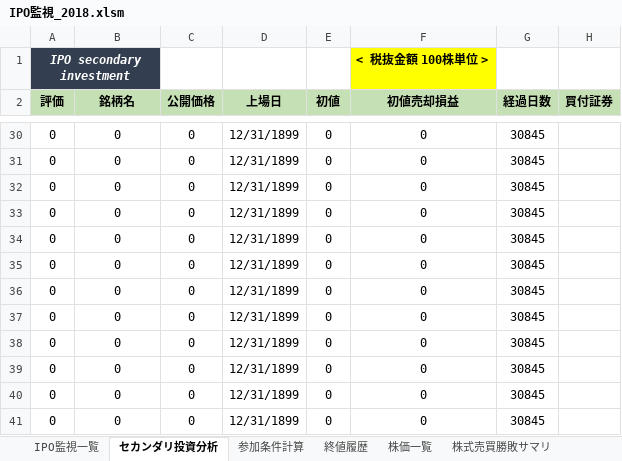
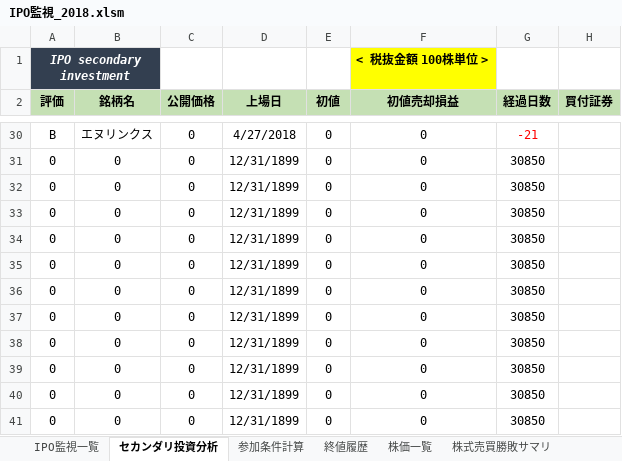
Before and after one commit to tarookyu/IPO, an Excel workbook: IPO監視_2018.xlsm, sheet セカンダリ投資分析, drawn as a sheet; only a part is shown, gaps mark what is left out; values as stored, in another font and other column widths than the file's, no borders; the diff covers the shown part only; the diff names each change by its address in the sheet, - before the commit and + after, or states it on an @@ line.

```diff
--- a/IPO監視_2018.xlsm (sheet セカンダリ投資分析)
+++ b/IPO監視_2018.xlsm (sheet セカンダリ投資分析)
-A30 (評価): 0
+A30 (評価): B
-B30 (銘柄名): 0
+B30 (銘柄名): エヌリンクス
-D30 (上場日): 12/31/1899
+D30 (上場日): 4/27/2018
-G30 (経過日数): 30845
+G30 (経過日数): -21
-G30 text colour: black
+G30 text colour: #FF0000
-G31:G41 (経過日数): 30845
+G31:G41 (経過日数): 30850
```
Also changed, not shown: 33 edited cells and cell formats elsewhere in this sheet, sheet 参加条件計算, sheet 株価一覧, sheet 終値履歴, sheet 口座残高一覧, sheet IPO監視一覧, sheet 株式売買勝敗サマリ, formulas that keep their value, hidden cells, charts or pictures, いろいろ考え.xlsx.
